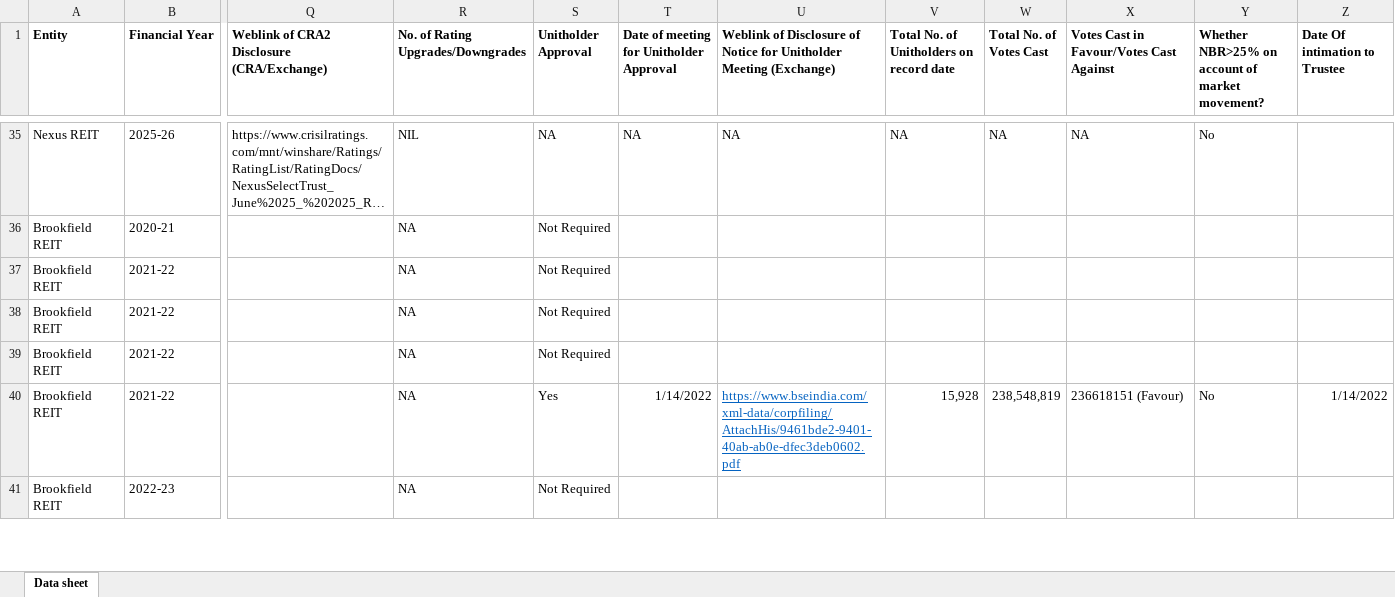
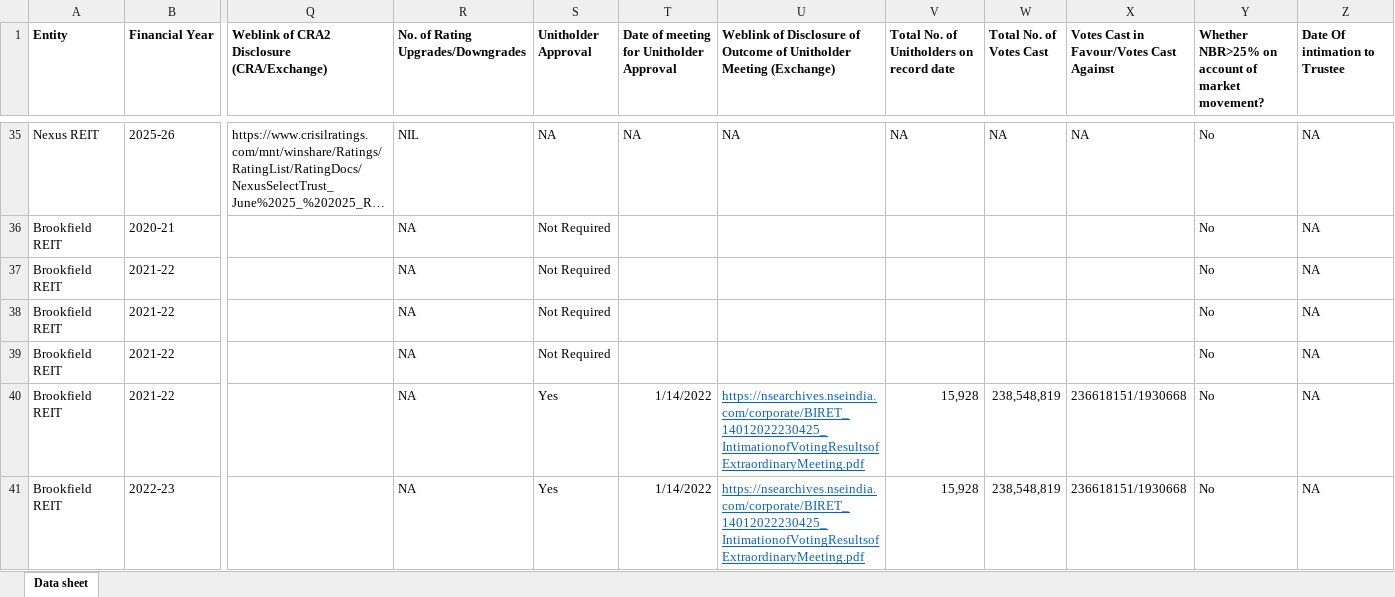
Before and after one commit to Abhi-D1709/reit-invit-dashboard, an Excel workbook: Borrowings.xlsx, sheet Data sheet, drawn as a sheet; only a part is shown, gaps mark what is left out; long unchanged cells end in …; values as stored, in another font and other column widths than the file's, no borders; the diff covers the shown part only; the diff names each change by its address in the sheet, - before the commit and + after, or states it on an @@ line.

```diff
--- a/Borrowings.xlsx (sheet Data sheet)
+++ b/Borrowings.xlsx (sheet Data sheet)
-U1: …Disclosure of Notice for Unitholder Meeting…
+U1: …Disclosure of Outcome of Unitholder Meeting…
-Z35:Z39 (Date Of intimation to Trustee): (empty)
+Z35:Z39 (Date Of intimation to Trustee): NA
-Y36:Y39: (empty)
+Y36:Y39: No
-U40: https://www.bseindia.com/xml-data/corpfiling/AttachHis/9461bde2-9401-40ab-ab0e-dfec3deb0602.pdf
+U40: https://nsearchives.nseindia.com/corporate/BIRET_14012022230425_IntimationofVotingResultsofExtraordinaryMeeting.pdf
-X40: 236618151 (Favour)
+X40: 236618151/1930668
-Z40 (Date Of intimation to Trustee): 1/14/2022
+Z40 (Date Of intimation to Trustee): NA
-S41 (Unitholder Approval): Not Required
+S41 (Unitholder Approval): Yes
-T41: (empty)
+T41: 1/14/2022
-U41: (empty)
+U41: https://nsearchives.nseindia.com/corporate/BIRET_14012022230425_IntimationofVotingResultsofExtraordinaryMeeting.pdf
-V41: (empty)
+V41: 15,928
-W41 (Total No. of Votes Cast): (empty)
+W41 (Total No. of Votes Cast): 238,548,819
-X41: (empty)
+X41: 236618151/1930668
-Y41: (empty)
+Y41: No
-Z41 (Date Of intimation to Trustee): (empty)
+Z41 (Date Of intimation to Trustee): NA
```
Also changed, not shown: 298 edited cells and cell formats elsewhere in this sheet, 1 other file.
